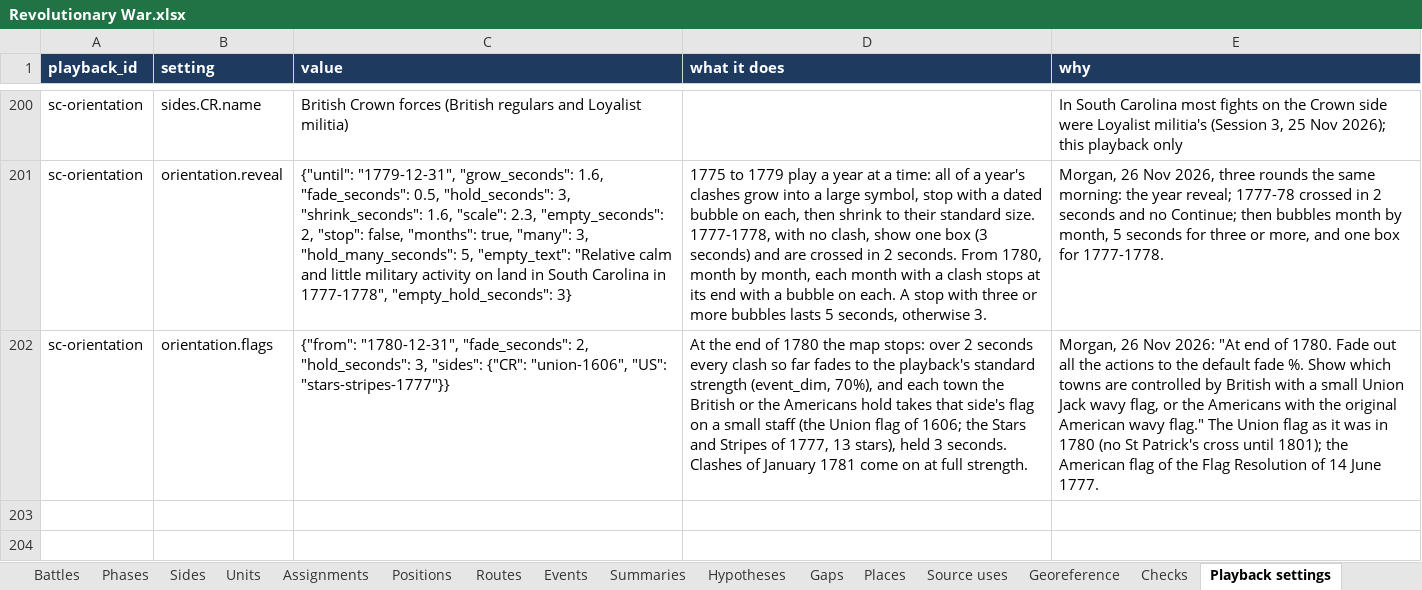
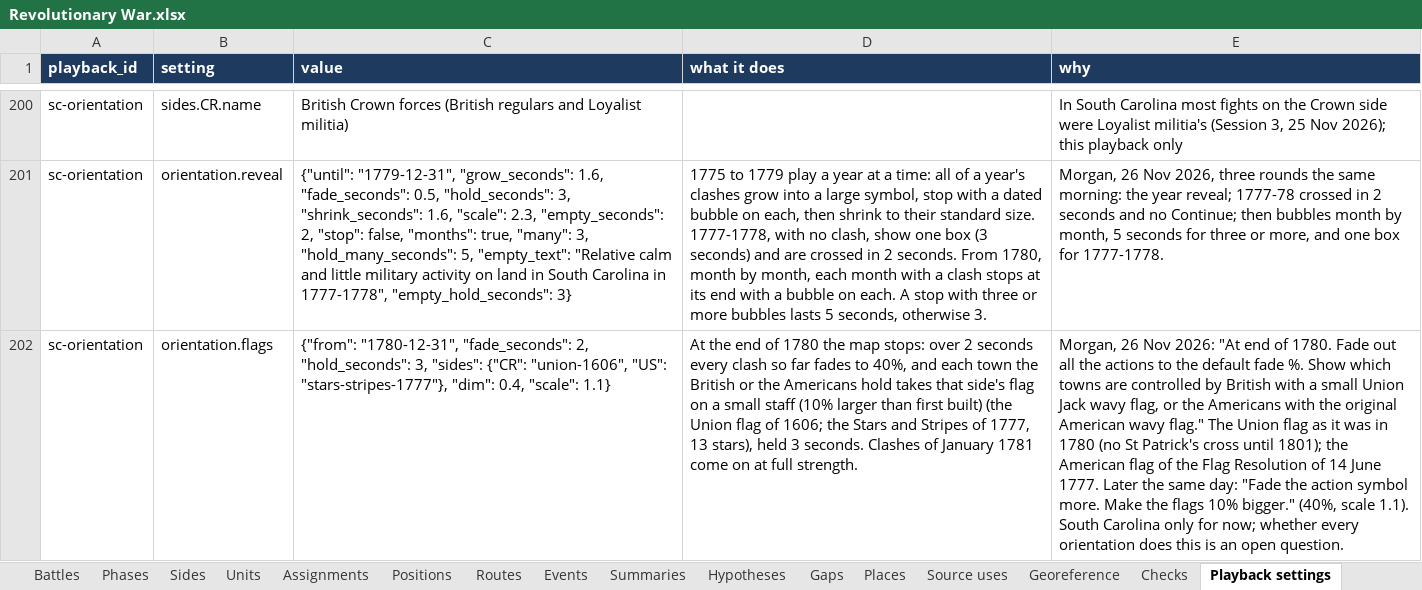
Before and after one commit to mgm9000/WarMapper, an Excel workbook: data/WarMapper battle data/Revolutionary War.xlsx, sheet Playback settings, drawn as a sheet; only a part is shown, gaps mark what is left out; values as stored, in another font and other column widths than the file's, no borders; the diff names each change by its address in the sheet, - before the commit and + after, or states it on an @@ line.

```diff
--- a/data/WarMapper battle data/Revolutionary War.xlsx (sheet Playback settings)
+++ b/data/WarMapper battle data/Revolutionary War.xlsx (sheet Playback settings)
-C202 (value): …"union-1606", "US": "stars-stripes-1777"}}
+C202 (value): …"union-1606", "US": "stars-stripes-1777"}, "dim": 0.4, "scale": 1.1}
-D202 (what it does): …fades to the playback's standard strength (event_dim, 70%), and each town the British or the Americans hold takes that side's flag on a small staff (the Union…
+D202 (what it does): …fades to 40%, and each town the British or the Americans hold takes that side's flag on a small staff (10% larger than first built) (the Union…
-E202 (why): …June 1777.
+E202 (why): …June 1777. Later the same day: "Fade the action symbol more. Make the flags 10% bigger." (40%, scale 1.1). South Carolina only for now; whether every orientation does this is an open question.
```
Also changed, not shown: 6 other files.
